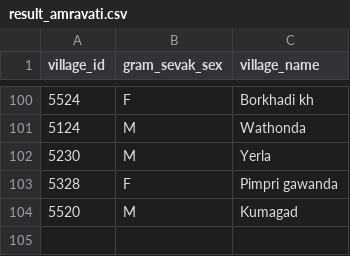
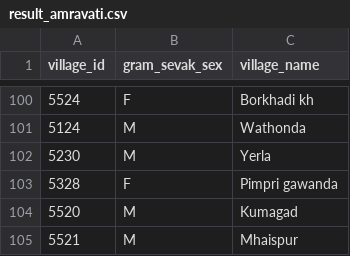
Before and after one commit to polofr/scrap-python-indian-gov, a CSV file: csv_files/results/result_amravati.csv, drawn as a sheet; only a part is shown, gaps mark what is left out; the diff names each change by its address in the sheet, - before the commit and + after, or states it on an @@ line.

```diff
--- a/csv_files/results/result_amravati.csv
+++ b/csv_files/results/result_amravati.csv
+row 105: 5521 | M | Mhaispur
```
Also changed, not shown: 10 other files.
